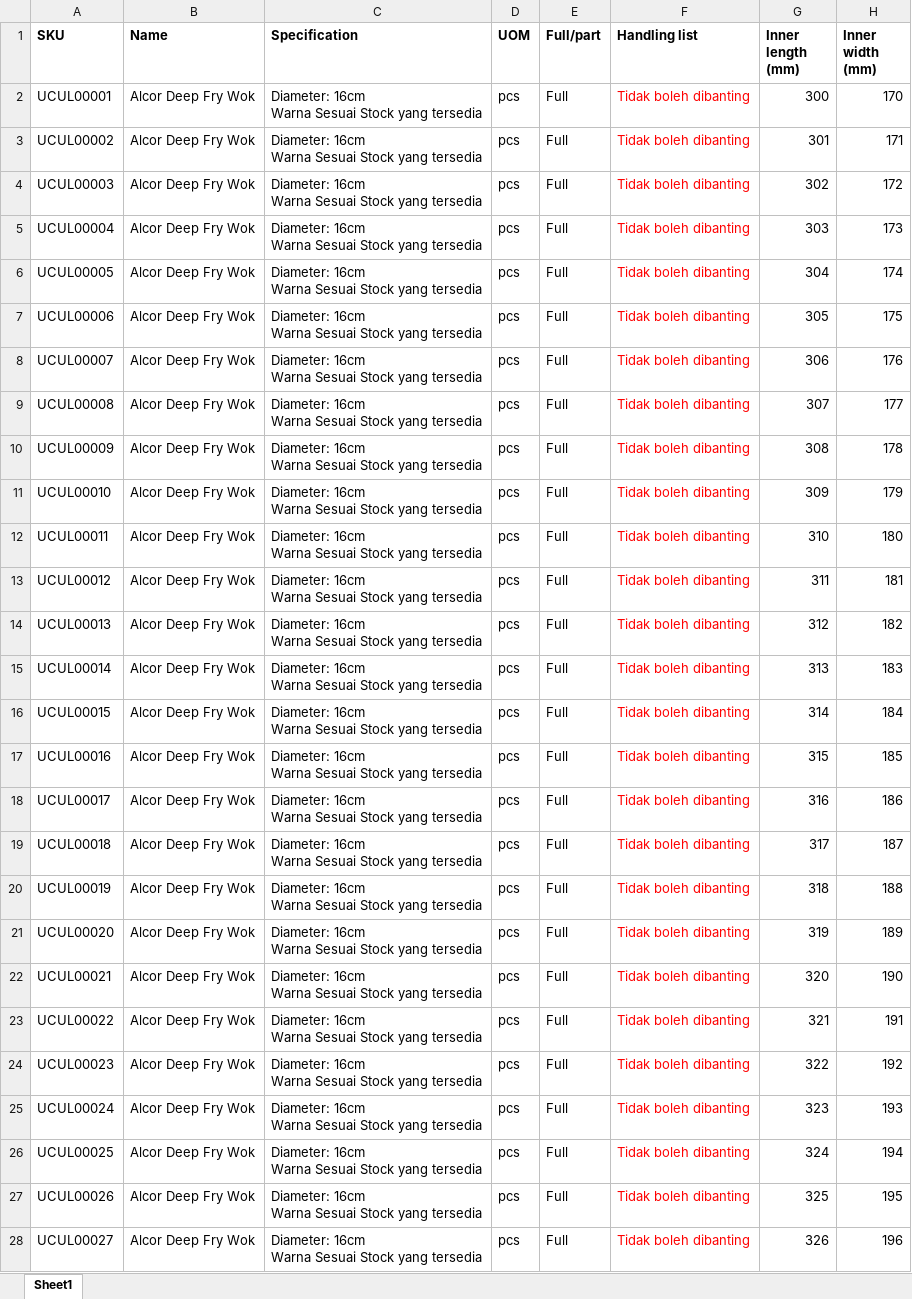
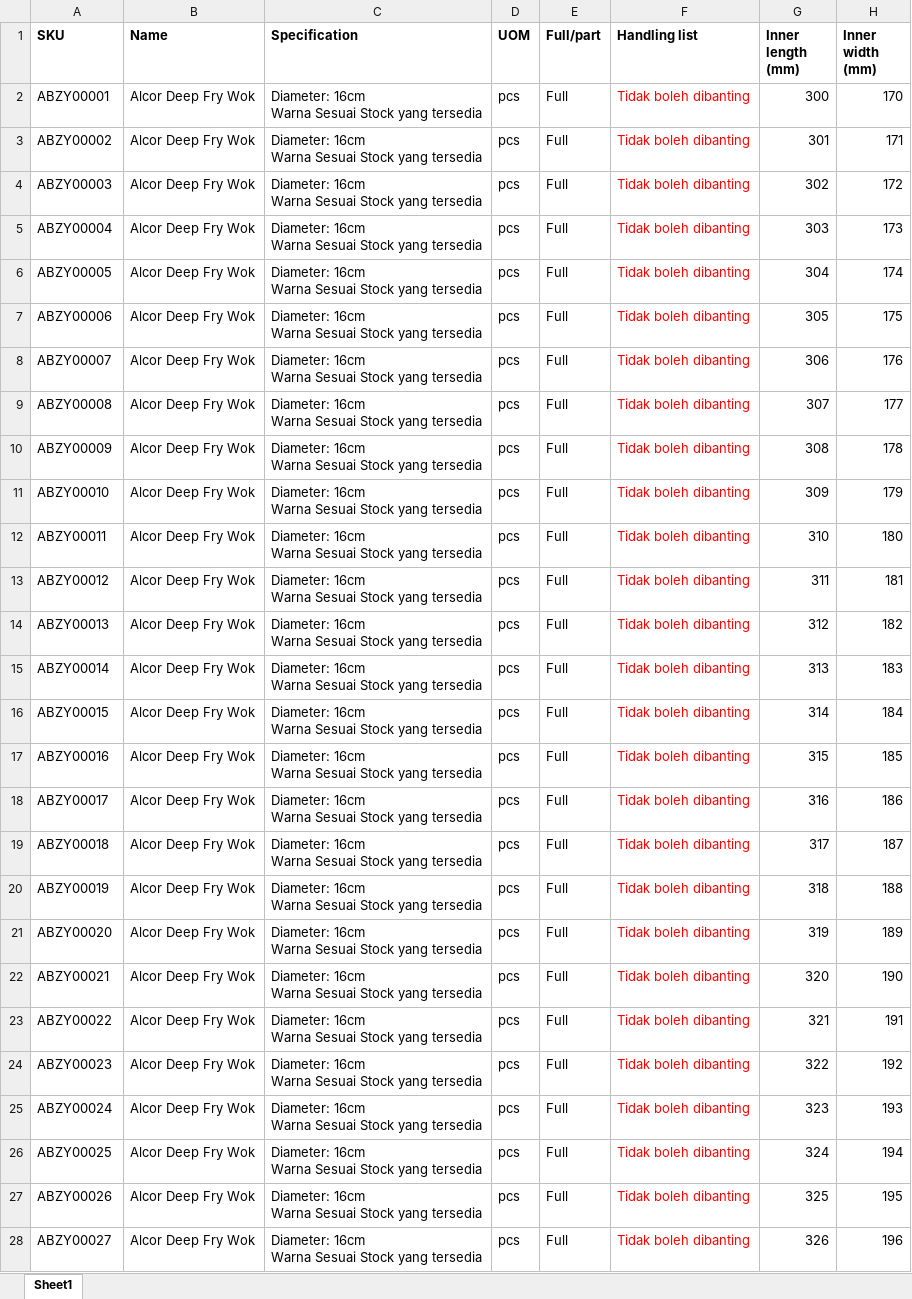
Before and after one commit to neonoia/scat, an Excel workbook: files/SKU.xlsx, sheet Sheet1, drawn as a sheet; only a part is shown; values as stored, in another font and other column widths than the file's, no borders; the diff covers the shown part only; the diff names each change by its address in the sheet, - before the commit and + after, or states it on an @@ line.

```diff
--- a/files/SKU.xlsx (sheet Sheet1)
+++ b/files/SKU.xlsx (sheet Sheet1)
-A2 (SKU): UCUL00001
+A2 (SKU): ABZY00001
-A3 (SKU): UCUL00002
+A3 (SKU): ABZY00002
-A4 (SKU): UCUL00003
+A4 (SKU): ABZY00003
-A5 (SKU): UCUL00004
+A5 (SKU): ABZY00004
-A6 (SKU): UCUL00005
+A6 (SKU): ABZY00005
-A7 (SKU): UCUL00006
+A7 (SKU): ABZY00006
-A8 (SKU): UCUL00007
+A8 (SKU): ABZY00007
-A9 (SKU): UCUL00008
+A9 (SKU): ABZY00008
-A10 (SKU): UCUL00009
+A10 (SKU): ABZY00009
-A11 (SKU): UCUL00010
+A11 (SKU): ABZY00010
-A12 (SKU): UCUL00011
+A12 (SKU): ABZY00011
-A13 (SKU): UCUL00012
+A13 (SKU): ABZY00012
-A14 (SKU): UCUL00013
+A14 (SKU): ABZY00013
-A15 (SKU): UCUL00014
+A15 (SKU): ABZY00014
-A16 (SKU): UCUL00015
+A16 (SKU): ABZY00015
-A17 (SKU): UCUL00016
+A17 (SKU): ABZY00016
-A18 (SKU): UCUL00017
+A18 (SKU): ABZY00017
-A19 (SKU): UCUL00018
+A19 (SKU): ABZY00018
-A20 (SKU): UCUL00019
+A20 (SKU): ABZY00019
-A21 (SKU): UCUL00020
+A21 (SKU): ABZY00020
-A22 (SKU): UCUL00021
+A22 (SKU): ABZY00021
-A23 (SKU): UCUL00022
+A23 (SKU): ABZY00022
-A24 (SKU): UCUL00023
+A24 (SKU): ABZY00023
-A25 (SKU): UCUL00024
+A25 (SKU): ABZY00024
-A26 (SKU): UCUL00025
+A26 (SKU): ABZY00025
-A27 (SKU): UCUL00026
+A27 (SKU): ABZY00026
-A28 (SKU): UCUL00027
+A28 (SKU): ABZY00027
```
Also changed, not shown: 73 edited cells elsewhere in this sheet, 3 other files.
